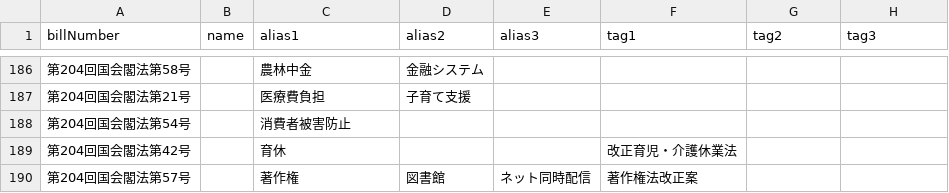
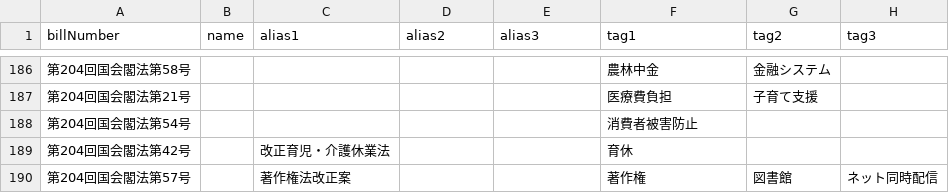
Before and after one commit to politylink/politylink-tools, a CSV file: data/bill_alias.csv, drawn as a sheet; only a part is shown, gaps mark what is left out; the diff covers the shown part only.

```diff
--- a/data/bill_alias.csv
+++ b/data/bill_alias.csv
@@ -186,5 +186,5 @@ billNumber,name,alias1,alias2,alias3,tag1,tag2,tag3
-第204回国会閣法第58号,,農林中金,金融システム,,,,
-第204回国会閣法第21号,,医療費負担,子育て支援,,,,
-第204回国会閣法第54号,,消費者被害防止,,,,,
-第204回国会閣法第42号,,育休,,,改正育児・介護休業法,,
-第204回国会閣法第57号,,著作権,図書館,ネット同時配信,著作権法改正案,,
+第204回国会閣法第58号,,,,,農林中金,金融システム,
+第204回国会閣法第21号,,,,,医療費負担,子育て支援,
+第204回国会閣法第54号,,,,,消費者被害防止,,
+第204回国会閣法第42号,,改正育児・介護休業法,,,育休,,
+第204回国会閣法第57号,,著作権法改正案,,,著作権,図書館,ネット同時配信
```
Also changed, not shown: 32 edited cells elsewhere in this file.
